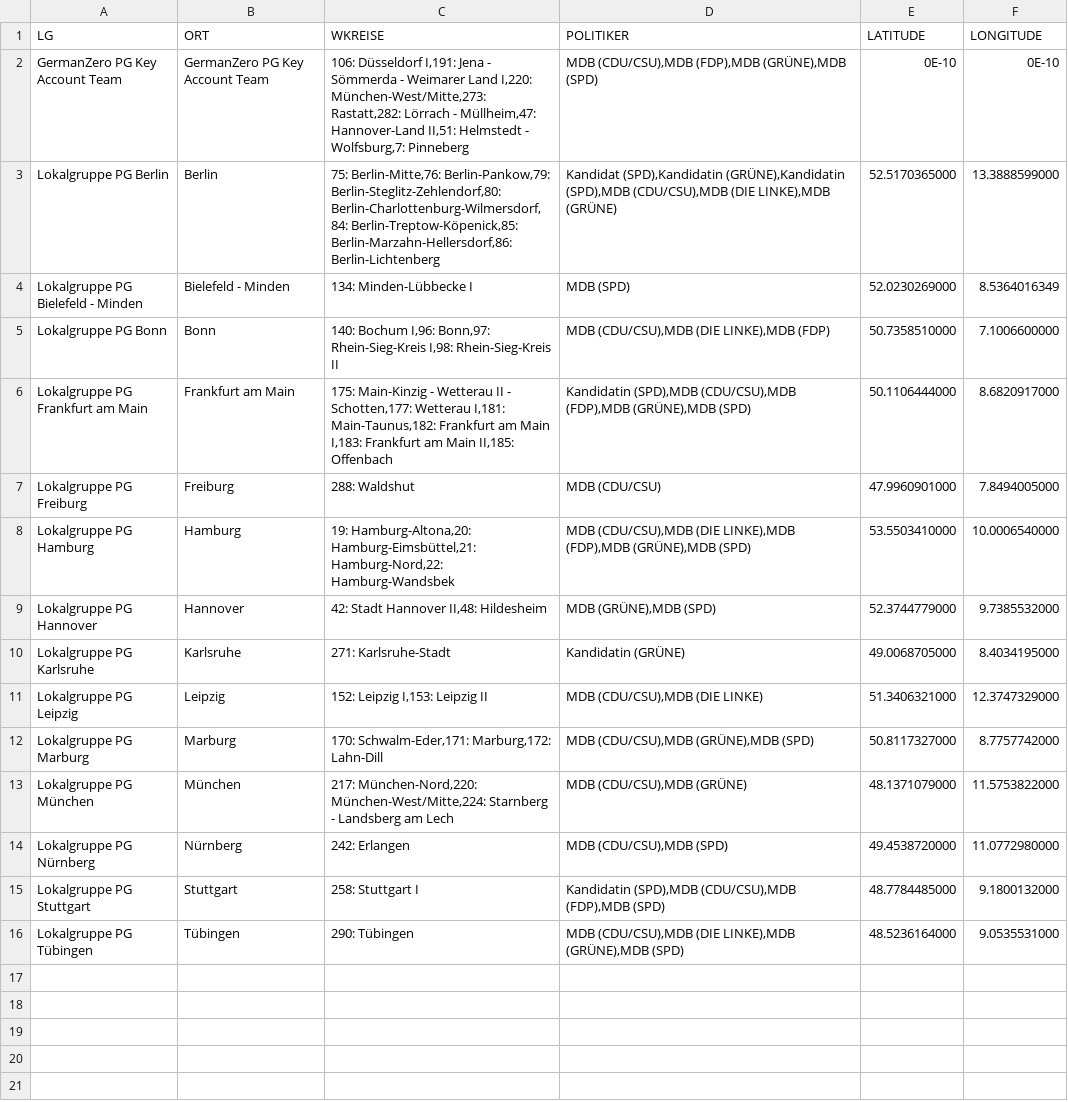
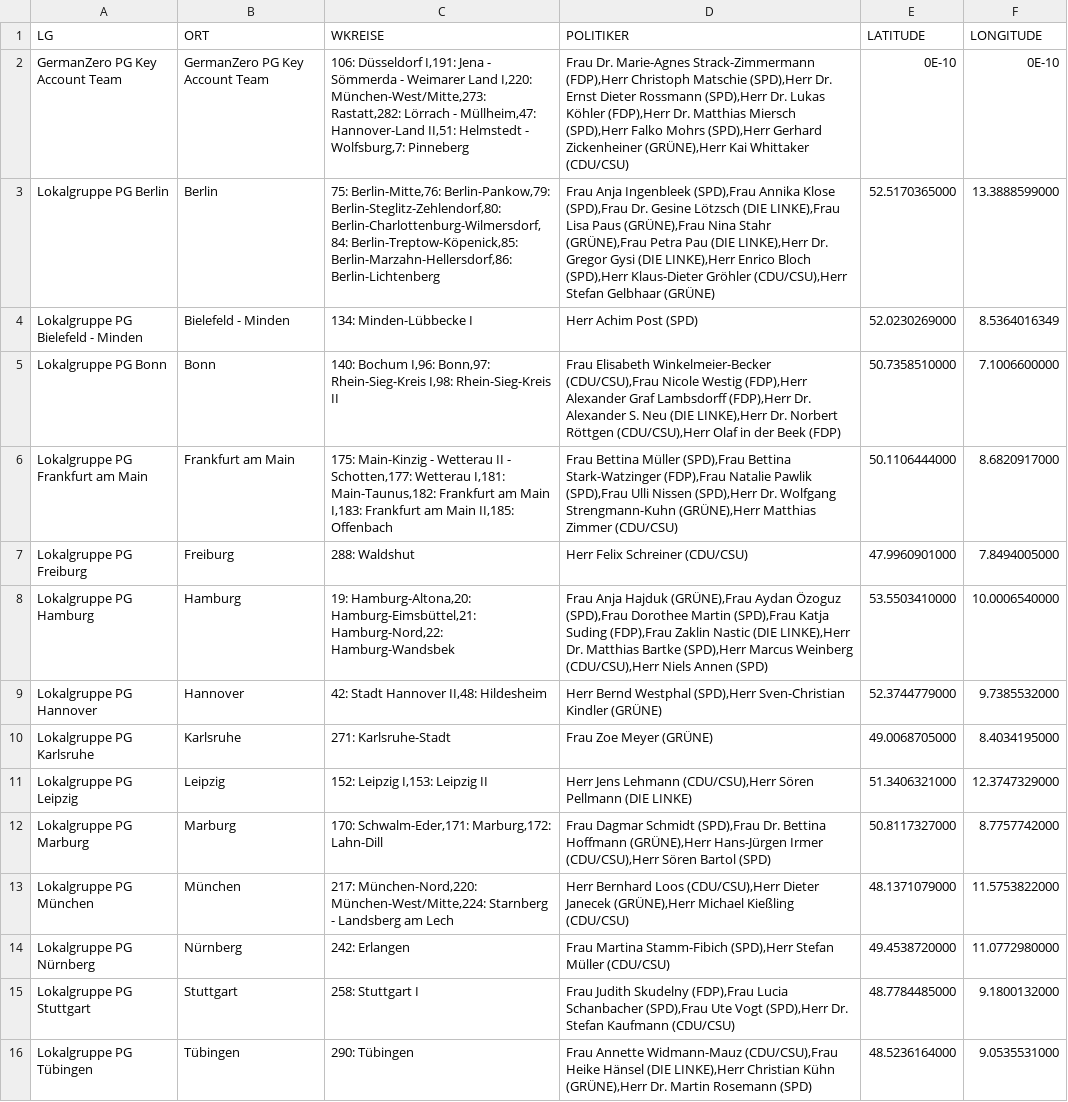
Before and after one commit to cd-reloaded/gz, a CSV file: Wahlkreise/layers/PG_Lokalgruppen.csv, drawn as a sheet; the diff names each change by its address in the sheet, - before the commit and + after, or states it on an @@ line.

Commit message:
Add files via upload

```diff
--- a/Wahlkreise/layers/PG_Lokalgruppen.csv
+++ b/Wahlkreise/layers/PG_Lokalgruppen.csv
-D2 (POLITIKER): MDB (CDU/CSU),MDB (FDP),MDB (GRÜNE),MDB (SPD)
+D2 (POLITIKER): Frau Dr. Marie-Agnes Strack-Zimmermann (FDP),Herr Christoph Matschie (SPD),Herr Dr. Ernst Dieter Rossmann (SPD),Herr Dr. Lukas Köhler (FDP),Herr Dr. Matthias Miersch (SPD),Herr Falko Mohrs (SPD),Herr Gerhard Zickenheiner (GRÜNE),Herr Kai Whittaker (CDU/CSU)
-D3 (POLITIKER): Kandidat (SPD),Kandidatin (GRÜNE),Kandidatin (SPD),MDB (CDU/CSU),MDB (DIE LINKE),MDB (GRÜNE)
+D3 (POLITIKER): Frau Anja Ingenbleek (SPD),Frau Annika Klose (SPD),Frau Dr. Gesine Lötzsch (DIE LINKE),Frau Lisa Paus (GRÜNE),Frau Nina Stahr (GRÜNE),Frau Petra Pau (DIE LINKE),Herr Dr. Gregor Gysi (DIE LINKE),Herr Enrico Bloch (SPD),Herr Klaus-Dieter Gröhler (CDU/CSU),Herr Stefan Gelbhaar (GRÜNE)
-D4 (POLITIKER): MDB (SPD)
+D4 (POLITIKER): Herr Achim Post (SPD)
-D5 (POLITIKER): MDB (CDU/CSU),MDB (DIE LINKE),MDB (FDP)
+D5 (POLITIKER): Frau Elisabeth Winkelmeier-Becker (CDU/CSU),Frau Nicole Westig (FDP),Herr Alexander Graf Lambsdorff (FDP),Herr Dr. Alexander S. Neu (DIE LINKE),Herr Dr. Norbert Röttgen (CDU/CSU),Herr Olaf in der Beek (FDP)
-D6 (POLITIKER): Kandidatin (SPD),MDB (CDU/CSU),MDB (FDP),MDB (GRÜNE),MDB (SPD)
+D6 (POLITIKER): Frau Bettina Müller (SPD),Frau Bettina Stark-Watzinger (FDP),Frau Natalie Pawlik (SPD),Frau Ulli Nissen (SPD),Herr Dr. Wolfgang Strengmann-Kuhn (GRÜNE),Herr Matthias Zimmer (CDU/CSU)
-D7 (POLITIKER): MDB (CDU/CSU)
+D7 (POLITIKER): Herr Felix Schreiner (CDU/CSU)
-D8 (POLITIKER): MDB (CDU/CSU),MDB (DIE LINKE),MDB (FDP),MDB (GRÜNE),MDB (SPD)
+D8 (POLITIKER): Frau Anja Hajduk (GRÜNE),Frau Aydan Özoguz (SPD),Frau Dorothee Martin (SPD),Frau Katja Suding (FDP),Frau Zaklin Nastic (DIE LINKE),Herr Dr. Matthias Bartke (SPD),Herr Marcus Weinberg (CDU/CSU),Herr Niels Annen (SPD)
-D9 (POLITIKER): MDB (GRÜNE),MDB (SPD)
+D9 (POLITIKER): Herr Bernd Westphal (SPD),Herr Sven-Christian Kindler (GRÜNE)
-D10 (POLITIKER): Kandidatin (GRÜNE)
+D10 (POLITIKER): Frau Zoe Meyer (GRÜNE)
-D11 (POLITIKER): MDB (CDU/CSU),MDB (DIE LINKE)
+D11 (POLITIKER): Herr Jens Lehmann (CDU/CSU),Herr Sören Pellmann (DIE LINKE)
-D12 (POLITIKER): MDB (CDU/CSU),MDB (GRÜNE),MDB (SPD)
+D12 (POLITIKER): Frau Dagmar Schmidt (SPD),Frau Dr. Bettina Hoffmann (GRÜNE),Herr Hans-Jürgen Irmer (CDU/CSU),Herr Sören Bartol (SPD)
-D13 (POLITIKER): MDB (CDU/CSU),MDB (GRÜNE)
+D13 (POLITIKER): Herr Bernhard Loos (CDU/CSU),Herr Dieter Janecek (GRÜNE),Herr Michael Kießling (CDU/CSU)
-D14 (POLITIKER): MDB (CDU/CSU),MDB (SPD)
+D14 (POLITIKER): Frau Martina Stamm-Fibich (SPD),Herr Stefan Müller (CDU/CSU)
-D15 (POLITIKER): Kandidatin (SPD),MDB (CDU/CSU),MDB (FDP),MDB (SPD)
+D15 (POLITIKER): Frau Judith Skudelny (FDP),Frau Lucia Schanbacher (SPD),Frau Ute Vogt (SPD),Herr Dr. Stefan Kaufmann (CDU/CSU)
-D16 (POLITIKER): MDB (CDU/CSU),MDB (DIE LINKE),MDB (GRÜNE),MDB (SPD)
+D16 (POLITIKER): Frau Annette Widmann-Mauz (CDU/CSU),Frau Heike Hänsel (DIE LINKE),Herr Christian Kühn (GRÜNE),Herr Dr. Martin Rosemann (SPD)
```
